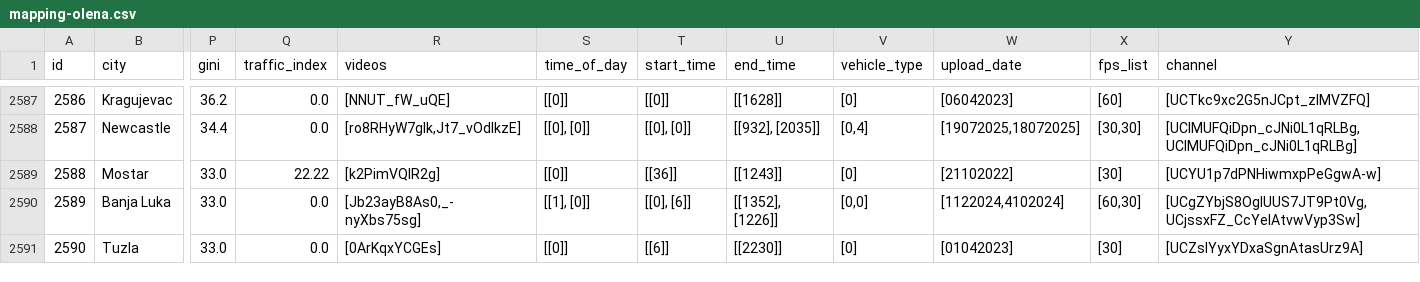
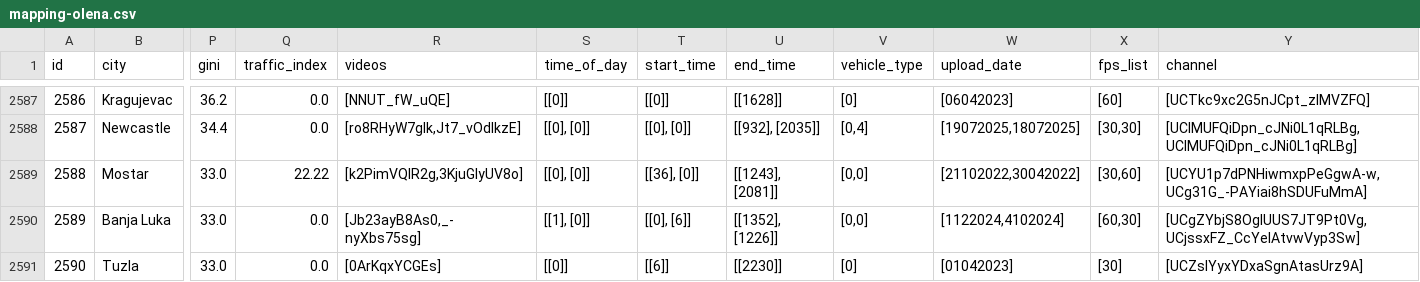
Before and after one commit to Shaadalam9/pedestrians-in-youtube, a CSV file: mapping-olena.csv, drawn as a sheet; only a part is shown, gaps mark what is left out; the diff names each change by its address in the sheet, - before the commit and + after, or states it on an @@ line.

Commit message:
Update mapping-olena.csv

```diff
--- a/mapping-olena.csv
+++ b/mapping-olena.csv
-R2589 (videos): [k2PimVQIR2g]
+R2589 (videos): [k2PimVQIR2g,3KjuGlyUV8o]
-S2589 (time_of_day): [[0]]
+S2589 (time_of_day): [[0], [0]]
-T2589 (start_time): [[36]]
+T2589 (start_time): [[36], [0]]
-U2589 (end_time): [[1243]]
+U2589 (end_time): [[1243], [2081]]
-V2589 (vehicle_type): [0]
+V2589 (vehicle_type): [0,0]
-W2589 (upload_date): [21102022]
+W2589 (upload_date): [21102022,30042022]
-X2589 (fps_list): [30]
+X2589 (fps_list): [30,60]
-Y2589 (channel): [UCYU1p7dPNHiwmxpPeGgwA-w]
+Y2589 (channel): [UCYU1p7dPNHiwmxpPeGgwA-w,UCg31G_-PAYiai8hSDUFuMmA]
```
